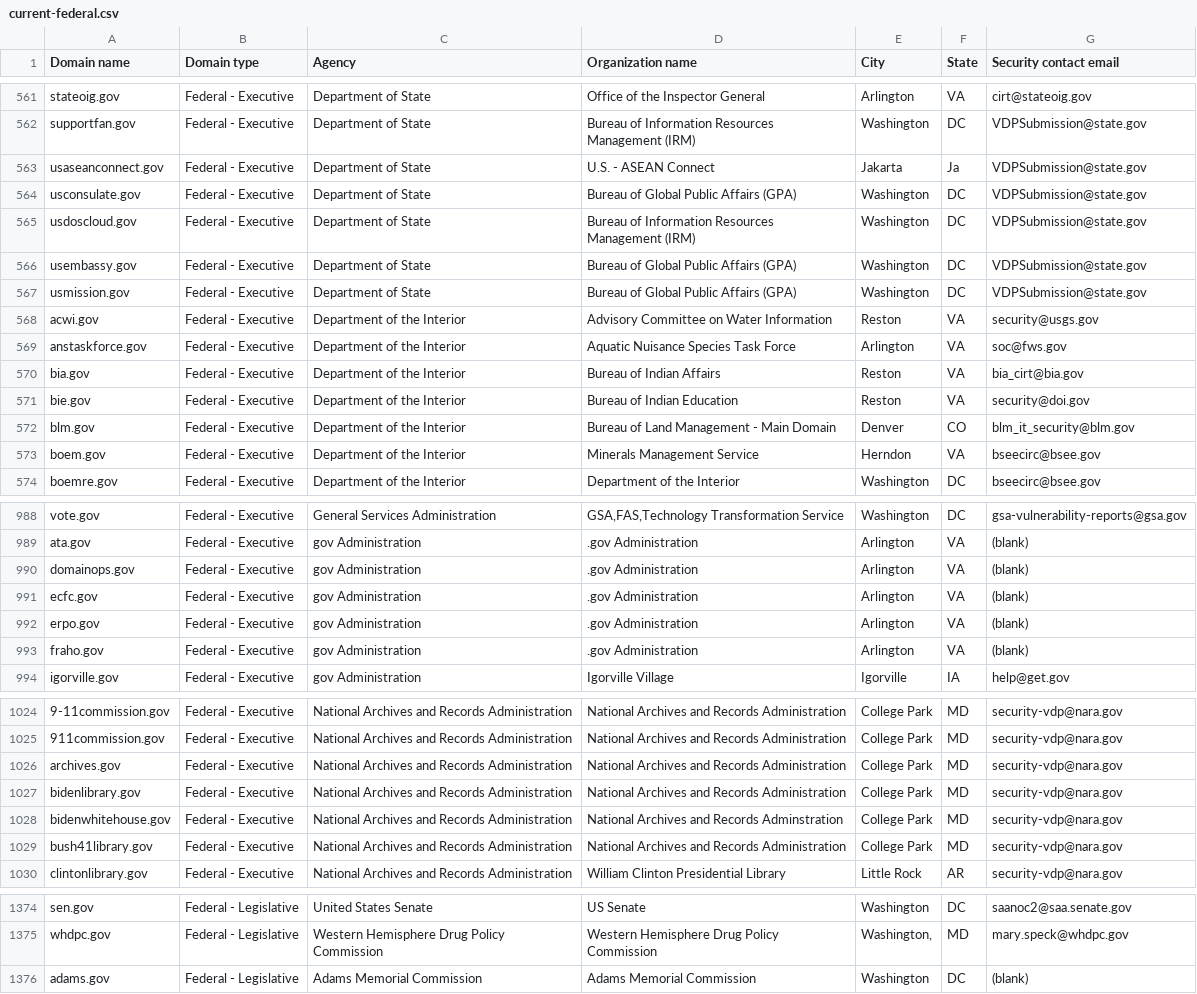
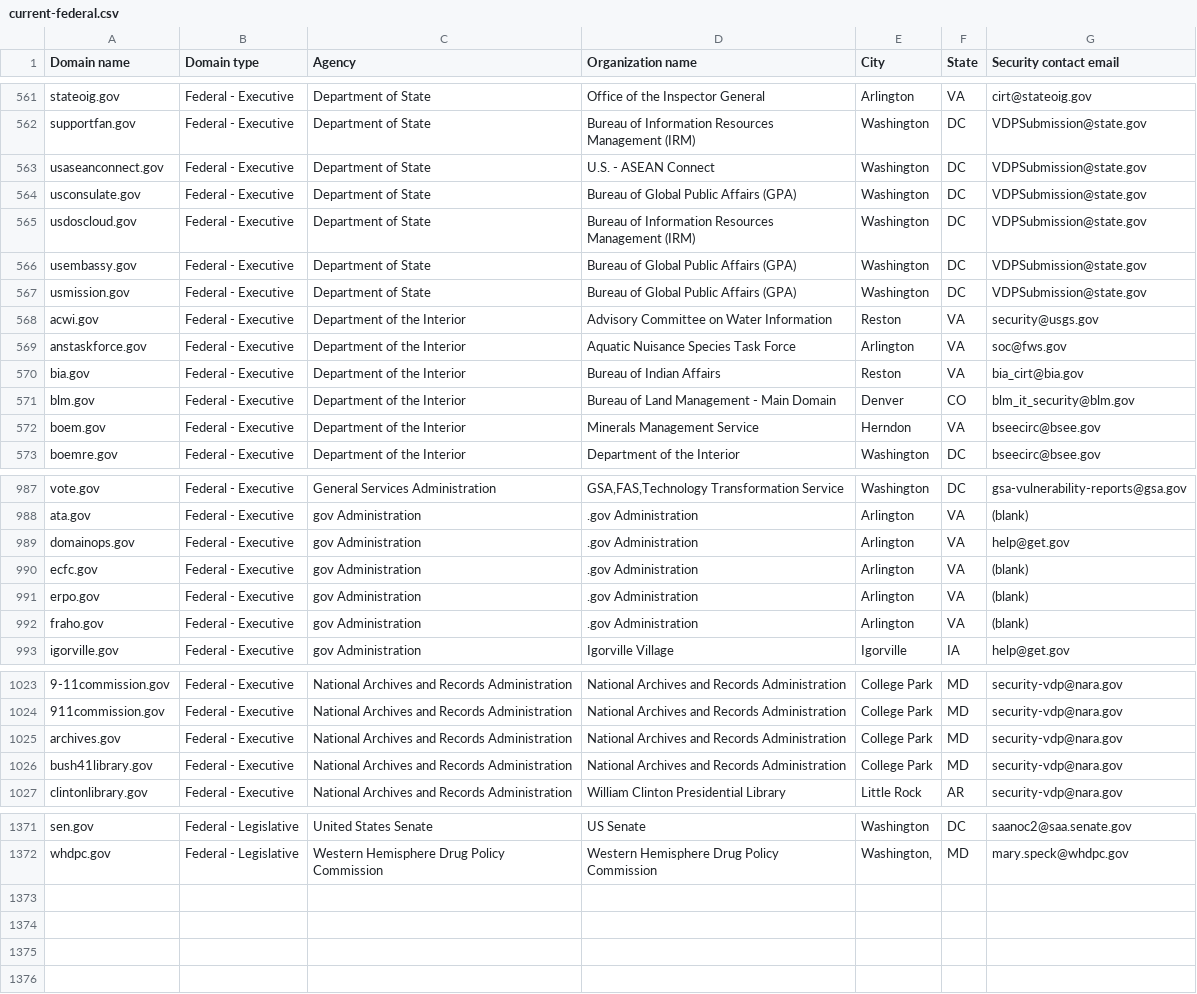
Before and after one commit to LadyPhoeynix/dotgov-data, a CSV file: current-federal.csv, drawn as a sheet; only a part is shown, gaps mark what is left out; removed rows and columns are numbered as before the commit, all else as after; the diff names each change by its address in the sheet, - before the commit and + after, or states it on an @@ line.

Commit message:
Flat: latest data (2024-11-01T06:35:10.300Z) {   "date": "2024-11-01T06:35:10.300Z",   "files": [     {       "name": "current-federal.csv",       "deltaBytes": -543,       "source": "https://manage.get.gov/api/v1/get-report/current-federal"     },     {       "name": "current-full.csv",       "deltaBytes": -33212,       "source": "https://manage.get.gov/api/v1/get-report/current-full"     }   ] }

```diff
--- a/current-federal.csv
+++ b/current-federal.csv
-E563 (City): Jakarta
+E563 (City): Washington
-F563 (State): Ja
+F563 (State): DC
-row 571: bie.gov | Federal - Executive | Department of the Interior | Bureau of Indian Education | Reston | VA | security@doi.gov
-G989 (Security contact email): (blank)
+G989 (Security contact email): help@get.gov
-row 1027: bidenlibrary.gov | Federal - Executive | National Archives and Records Administration | National Archives and Records Administration | College Park | MD | security-vdp@nara.gov
-row 1028: bidenwhitehouse.gov | Federal - Executive | National Archives and Records Administration | National Archives and Records Adminstration | College Park | MD | security-vdp@nara.gov
-row 1376: adams.gov | Federal - Legislative | Adams Memorial Commission | Adams Memorial Commission | Washington | DC | (blank)
```
Also changed, not shown: 1 other file.
